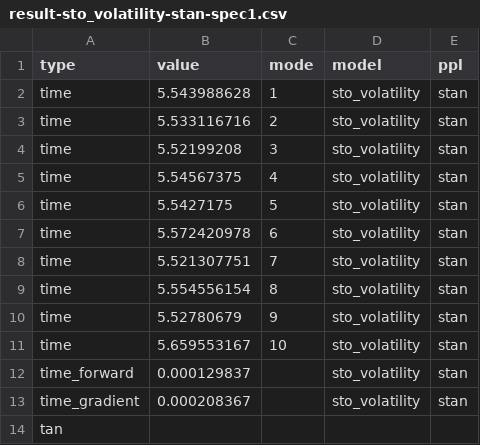
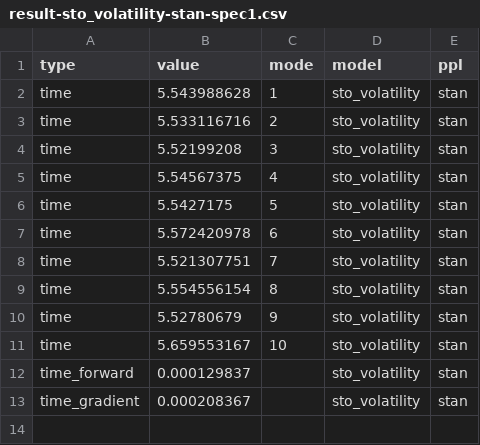
Before and after one commit to mohamed82008/DynamicPPL_NeurIPS, a CSV file: benchmarks/results/result-sto_volatility-stan-spec1.csv, drawn as a sheet.

Commit message:
fixed strange errors in results files

```diff
--- a/benchmarks/results/result-sto_volatility-stan-spec1.csv
+++ b/benchmarks/results/result-sto_volatility-stan-spec1.csv
@@ -13,2 +13 @@ time_forward,0.000129837,,sto_volatility,stan
 time_gradient,0.000208367,,sto_volatility,stan
-tan
```
Also changed, not shown: benchmarks/results/result-gauss_unknown-stan-spec1.csv, benchmarks/results/result-h_poisson-stan-spec1.csv, 3 other files.
